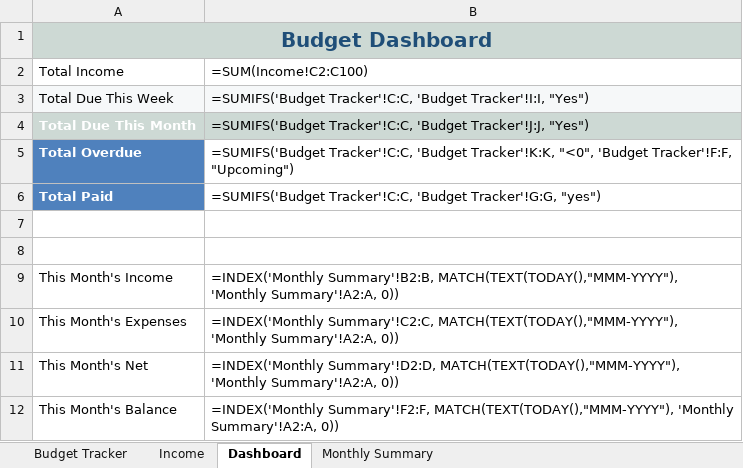
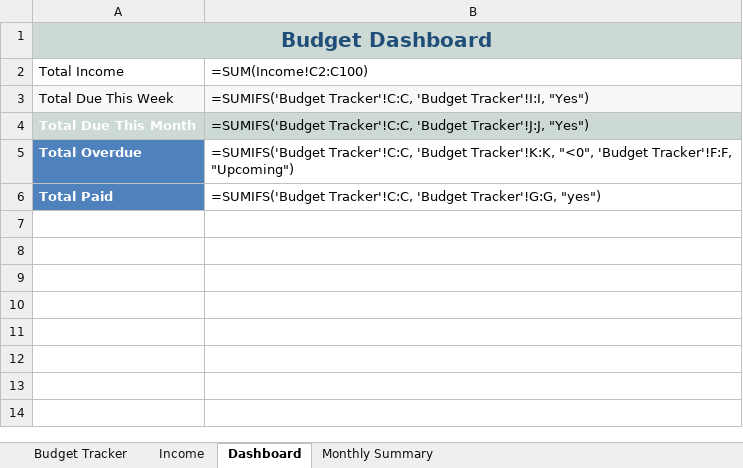
Before and after one commit to gusinfosec/budget-sentinel, an Excel workbook: assets/Budget_Tracker_2025.xlsx, sheet Dashboard, drawn as a sheet; values as stored, in another font and other column widths than the file's, no borders; formulas without a stored value are shown as written; charts and pictures not drawn; the diff names each change by its address in the sheet, - before the commit and + after, or states it on an @@ line.

```diff
--- a/assets/Budget_Tracker_2025.xlsx (sheet Dashboard)
+++ b/assets/Budget_Tracker_2025.xlsx (sheet Dashboard)
-row 7: (empty)
-row 8: (empty)
-row 9: This Month's Income | =INDEX('Monthly Summary'!B2:B, MATCH(TEXT(TODAY(),"MMM-YYYY"), 'Monthly Summary'!A2:A, 0))
-row 10: This Month's Expenses | =INDEX('Monthly Summary'!C2:C, MATCH(TEXT(TODAY(),"MMM-YYYY"), 'Monthly Summary'!A2:A, 0))
-row 11: This Month's Net | =INDEX('Monthly Summary'!D2:D, MATCH(TEXT(TODAY(),"MMM-YYYY"), 'Monthly Summary'!A2:A, 0))
-row 12: This Month's Balance | =INDEX('Monthly Summary'!F2:F, MATCH(TEXT(TODAY(),"MMM-YYYY"), 'Monthly Summary'!A2:A, 0))
```
Also changed, not shown: sheet Income, sheet Budget Tracker, sheet Monthly Summary, hidden cells.
